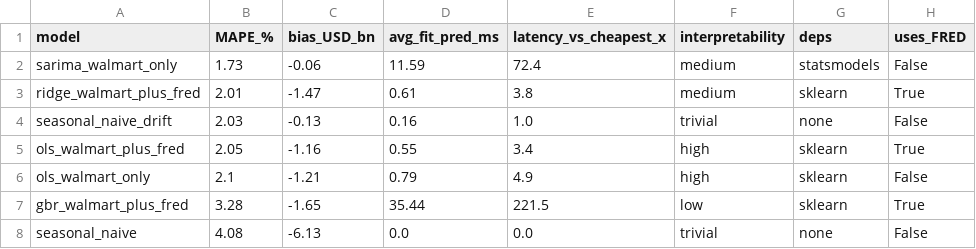
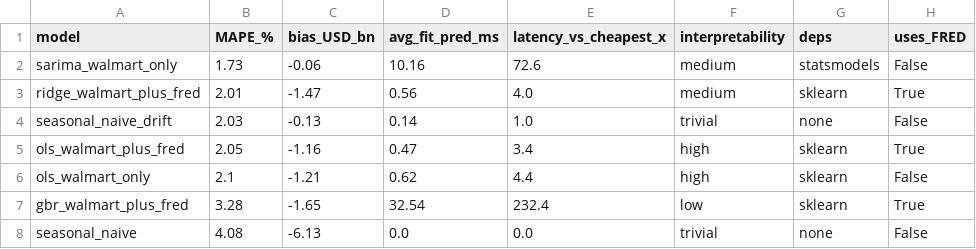
Before and after one commit to Pavan789bhanu/Analysis, a CSV file: yipitdata/tradeoff_matrix.csv, drawn as a sheet; only a part is shown; the diff names each change by its address in the sheet, - before the commit and + after, or states it on an @@ line.

```diff
--- a/yipitdata/tradeoff_matrix.csv
+++ b/yipitdata/tradeoff_matrix.csv
-D2 (avg_fit_pred_ms): 11.59
+D2 (avg_fit_pred_ms): 10.16
-E2 (latency_vs_cheapest_x): 72.4
+E2 (latency_vs_cheapest_x): 72.6
-D3 (avg_fit_pred_ms): 0.61
+D3 (avg_fit_pred_ms): 0.56
-E3 (latency_vs_cheapest_x): 3.8
+E3 (latency_vs_cheapest_x): 4.0
-D4 (avg_fit_pred_ms): 0.16
+D4 (avg_fit_pred_ms): 0.14
-D5 (avg_fit_pred_ms): 0.55
+D5 (avg_fit_pred_ms): 0.47
-D6 (avg_fit_pred_ms): 0.79
+D6 (avg_fit_pred_ms): 0.62
-E6 (latency_vs_cheapest_x): 4.9
+E6 (latency_vs_cheapest_x): 4.4
-D7 (avg_fit_pred_ms): 35.44
+D7 (avg_fit_pred_ms): 32.54
-E7 (latency_vs_cheapest_x): 221.5
+E7 (latency_vs_cheapest_x): 232.4
```
Also changed, not shown: 11 other files.
